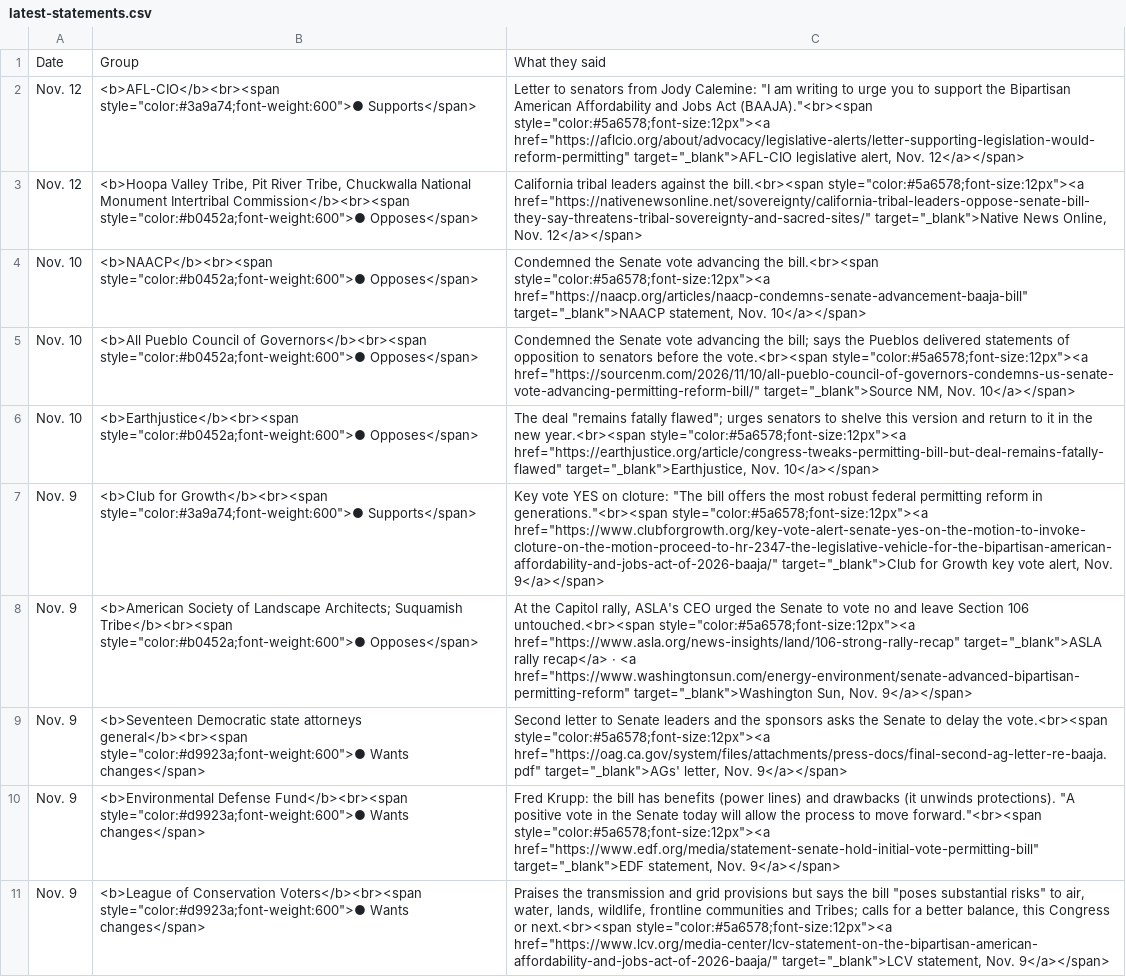
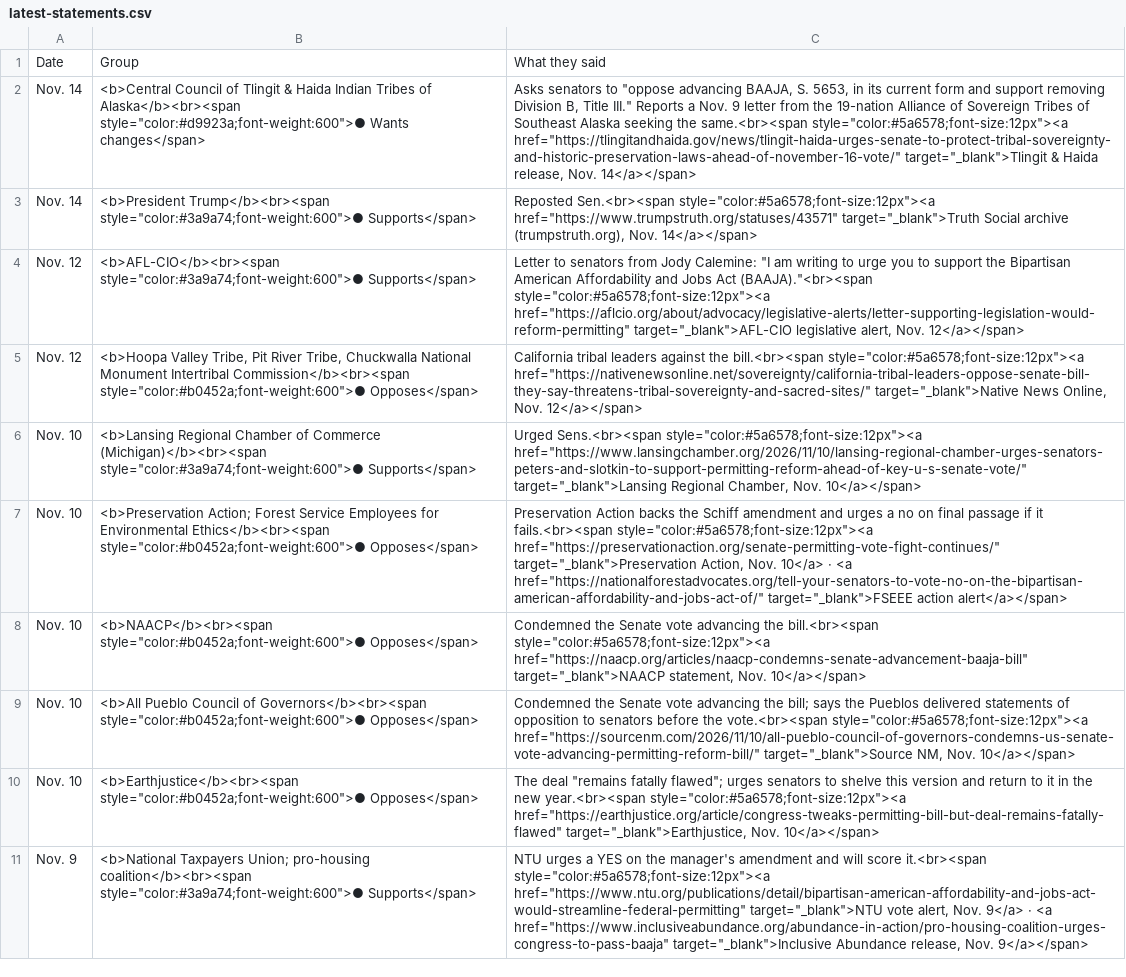
Before and after one commit to parksgc/baaja-scorecard, a CSV file: data/latest-statements.csv, drawn as a sheet; removed rows and columns are numbered as before the commit, all else as after; the diff names each change by its address in the sheet, - before the commit and + after, or states it on an @@ line.

```diff
--- a/data/latest-statements.csv
+++ b/data/latest-statements.csv
+row 2: Nov. 14 | <b>Central Council of Tlingit & Haida Indian Tribes of Alaska</b><br><span style="color:#d9923a;font-weight:600">● Wants changes</span> | Asks senators to "oppose advancing BAAJA, S. 5653, in its current form and support removing Division B, Title III." Reports a Nov. 9 letter from the 19-nation Alliance of Sovereign Tribes of Southeast Alaska seeking the same.<br><span style="color:#5a6578;font-size:12px"><a href="https://tlingitandhaida.gov/news/tlingit-haida-urges-senate-to-protect-tribal-sovereignty-and-historic-preservation-laws-ahead-of-november-16-vote/" target="_blank">Tlingit & Haida release, Nov. 14</a></span>
+row 3: Nov. 14 | <b>President Trump</b><br><span style="color:#3a9a74;font-weight:600">● Supports</span> | Reposted Sen.<br><span style="color:#5a6578;font-size:12px"><a href="https://www.trumpstruth.org/statuses/43571" target="_blank">Truth Social archive (trumpstruth.org), Nov. 14</a></span>
+row 6: Nov. 10 | <b>Lansing Regional Chamber of Commerce (Michigan)</b><br><span style="color:#3a9a74;font-weight:600">● Supports</span> | Urged Sens.<br><span style="color:#5a6578;font-size:12px"><a href="https://www.lansingchamber.org/2026/11/10/lansing-regional-chamber-urges-senators-peters-and-slotkin-to-support-permitting-reform-ahead-of-key-u-s-senate-vote/" target="_blank">Lansing Regional Chamber, Nov. 10</a></span>
+row 7: Nov. 10 | <b>Preservation Action; Forest Service Employees for Environmental Ethics</b><br><span style="color:#b0452a;font-weight:600">● Opposes</span> | Preservation Action backs the Schiff amendment and urges a no on final passage if it fails.<br><span style="color:#5a6578;font-size:12px"><a href="https://preservationaction.org/senate-permitting-vote-fight-continues/" target="_blank">Preservation Action, Nov. 10</a> · <a href="https://nationalforestadvocates.org/tell-your-senators-to-vote-no-on-the-bipartisan-american-affordability-and-jobs-act-of/" target="_blank">FSEEE action alert</a></span>
-row 7: Nov. 9 | <b>Club for Growth</b><br><span style="color:#3a9a74;font-weight:600">● Supports</span> | Key vote YES on cloture: "The bill offers the most robust federal permitting reform in generations."<br><span style="color:#5a6578;font-size:12px"><a href="https://www.clubforgrowth.org/key-vote-alert-senate-yes-on-the-motion-to-invoke-cloture-on-the-motion-proceed-to-hr-2347-the-legislative-vehicle-for-the-bipartisan-american-affordability-and-jobs-act-of-2026-baaja/" target="_blank">Club for Growth key vote alert, Nov. 9</a></span>
-row 8: Nov. 9 | <b>American Society of Landscape Architects; Suquamish Tribe</b><br><span style="color:#b0452a;font-weight:600">● Opposes</span> | At the Capitol rally, ASLA's CEO urged the Senate to vote no and leave Section 106 untouched.<br><span style="color:#5a6578;font-size:12px"><a href="https://www.asla.org/news-insights/land/106-strong-rally-recap" target="_blank">ASLA rally recap</a> · <a href="https://www.washingtonsun.com/energy-environment/senate-advanced-bipartisan-permitting-reform" target="_blank">Washington Sun, Nov. 9</a></span>
-row 9: Nov. 9 | <b>Seventeen Democratic state attorneys general</b><br><span style="color:#d9923a;font-weight:600">● Wants changes</span> | Second letter to Senate leaders and the sponsors asks the Senate to delay the vote.<br><span style="color:#5a6578;font-size:12px"><a href="https://oag.ca.gov/system/files/attachments/press-docs/final-second-ag-letter-re-baaja.pdf" target="_blank">AGs' letter, Nov. 9</a></span>
-row 10: Nov. 9 | <b>Environmental Defense Fund</b><br><span style="color:#d9923a;font-weight:600">● Wants changes</span> | Fred Krupp: the bill has benefits (power lines) and drawbacks (it unwinds protections). "A positive vote in the Senate today will allow the process to move forward."<br><span style="color:#5a6578;font-size:12px"><a href="https://www.edf.org/media/statement-senate-hold-initial-vote-permitting-bill" target="_blank">EDF statement, Nov. 9</a></span>
-B11: <b>League of Conservation Voters</b><br><span style="color:#d9923a;font-weight:600">● Wants changes</span>
+B11: <b>National Taxpayers Union; pro-housing coalition</b><br><span style="color:#3a9a74;font-weight:600">● Supports</span>
-C11: Praises the transmission and grid provisions but says the bill "poses substantial risks" to air, water, lands, wildlife, frontline communities and Tribes; calls for a better balance, this Congress or next.<br><span style="color:#5a6578;font-size:12px"><a href="https://www.lcv.org/media-center/lcv-statement-on-the-bipartisan-american-affordability-and-jobs-act-of-2026-baaja/" target="_blank">LCV statement, Nov. 9</a></span>
+C11: NTU urges a YES on the manager's amendment and will score it.<br><span style="color:#5a6578;font-size:12px"><a href="https://www.ntu.org/publications/detail/bipartisan-american-affordability-and-jobs-act-would-streamline-federal-permitting" target="_blank">NTU vote alert, Nov. 9</a> · <a href="https://www.inclusiveabundance.org/abundance-in-action/pro-housing-coalition-urges-congress-to-pass-baaja" target="_blank">Inclusive Abundance release, Nov. 9</a></span>
```
Also changed, not shown: data/amendments.csv, data/path-to-218.csv, 5 other files.
